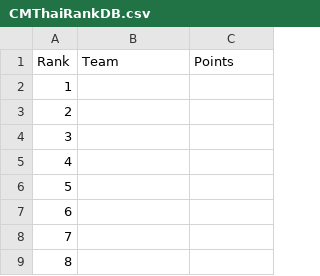
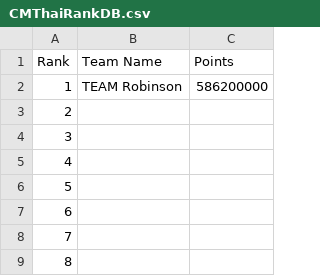
Before and after one commit to mythrilh3ml0ck/ChessMatesPHRatings, a CSV file: CMP/otherDB/CMThaiRankDB.csv, drawn as a sheet; only a part is shown.

Commit message:
Add files via upload

```diff
--- a/CMP/otherDB/CMThaiRankDB.csv
+++ b/CMP/otherDB/CMThaiRankDB.csv
@@ -1,3 +1,3 @@
-Rank,Team,Points
-1,,
+Rank,Team Name,Points
+1,TEAM Robinson,586200000
 2,,
```
